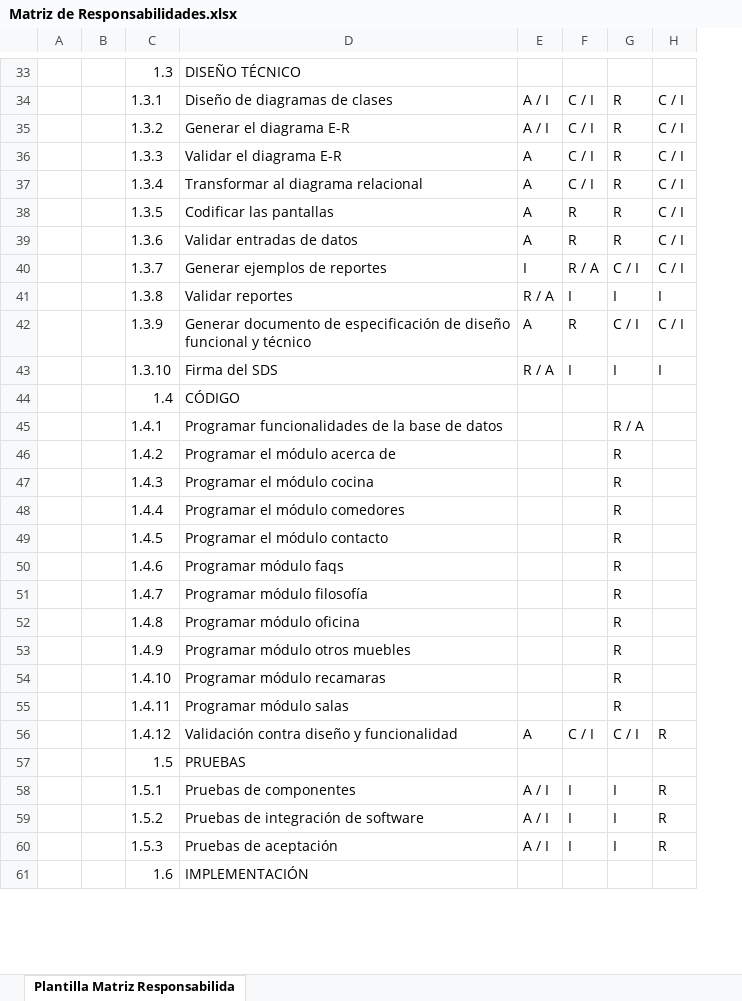
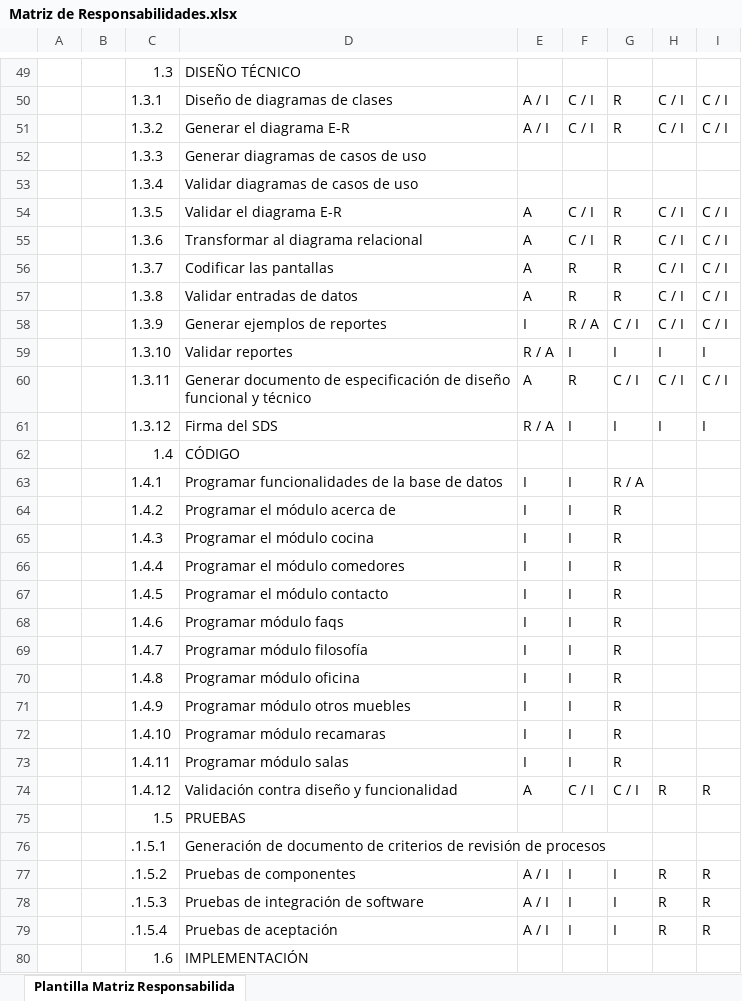
Before and after one commit to juarezlorenzoalfredo/DistribuidoraMueblesMaravatio, an Excel workbook: ADMINISTRACIÓN DE PROYECTOS/Planeación del proyecto/Anexos/Matriz de Responsabilidades.xlsx, sheet Plantilla Matriz Responsabilida, drawn as a sheet; only a part is shown, gaps mark what is left out; values as stored, in another font and other column widths than the file's, no cell formats; charts and pictures not drawn; addresses are those after the commit; the diff covers the shown part only; the diff names each change by its address in the sheet, - before the commit and + after, or states it on an @@ line.

Commit message:
Actualización de responsabilidades

```diff
--- a/ADMINISTRACIÓN DE PROYECTOS/Planeación del proyecto/Anexos/Matriz de Responsabilidades.xlsx (sheet Plantilla Matriz Responsabilida)
+++ b/ADMINISTRACIÓN DE PROYECTOS/Planeación del proyecto/Anexos/Matriz de Responsabilidades.xlsx (sheet Plantilla Matriz Responsabilida)
+column I, rows 50-59: C / I | C / I |  |  | C / I | C / I | C / I | C / I | C / I | I; row 74: R; rows 77-79: all R
-D52: Validar el diagrama E-R
+D52: Generar diagramas de casos de uso
-E52:E53: A
+E52:E53: (empty)
-F52:F53: C / I
+F52:F53: (empty)
-G52:G53: R
+G52:G53: (empty)
-H52:H53: C / I
+H52:H53: (empty)
-D53: Transformar al diagrama relacional
+D53: Validar diagramas de casos de uso
-D54: Codificar las pantallas
+D54: Validar el diagrama E-R
-F54:F55: R
+F54:F55: C / I
-D55: Validar entradas de datos
+D55: Transformar al diagrama relacional
-D56: Generar ejemplos de reportes
+D56: Codificar las pantallas
-E56: I
+E56: A
-F56: R / A
+F56: R
-G56: C / I
+G56: R
-D57: Validar reportes
+D57: Validar entradas de datos
-E57: R / A
+E57: A
-F57: I
+F57: R
-G57: I
+G57: R
-H57: I
+H57: C / I
-D58: Generar documento de especificación de diseño funcional y técnico
+D58: Generar ejemplos de reportes
-E58: A
+E58: I
-F58: R
+F58: R / A
-D59: Firma del SDS
+D59: Validar reportes
+row 60:  |  | 1.3.11 | Generar documento de especificación de diseño funcional y técnico | A | R | C / I | C / I | C / I
+row 61:  |  | 1.3.12 | Firma del SDS | R / A | I | I | I | I
-E63:E73: (empty)
+E63:E73: I
-F63:F73: (empty)
+F63:F73: I
+row 76:  |  | .1.5.1 | Generación de documento de criterios de revisión de procesos
-C77: 1.5.1
+C77: .1.5.2
-C78: 1.5.2
+C78: .1.5.3
-C79: 1.5.3
+C79: .1.5.4
```
Also changed, not shown: 19 added rows and 18 edited cells elsewhere in this sheet, cell formats, charts or pictures.
